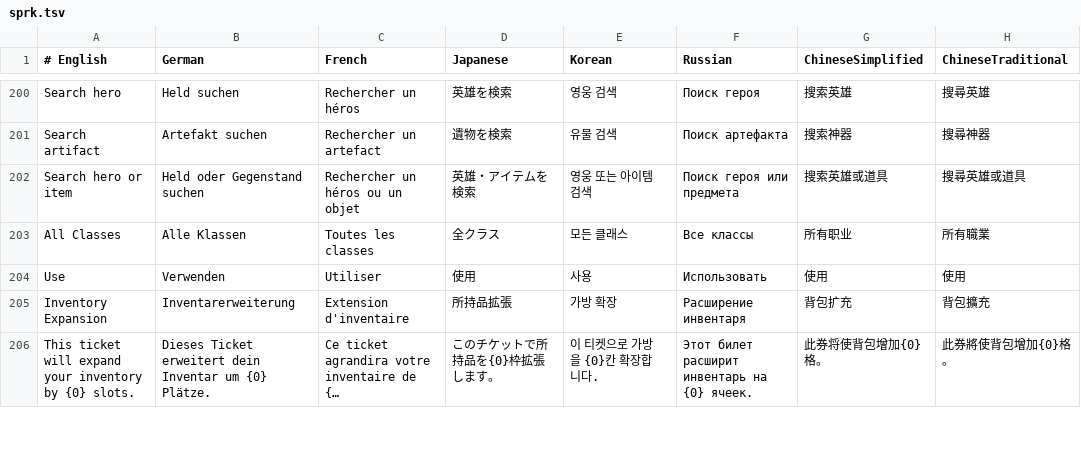
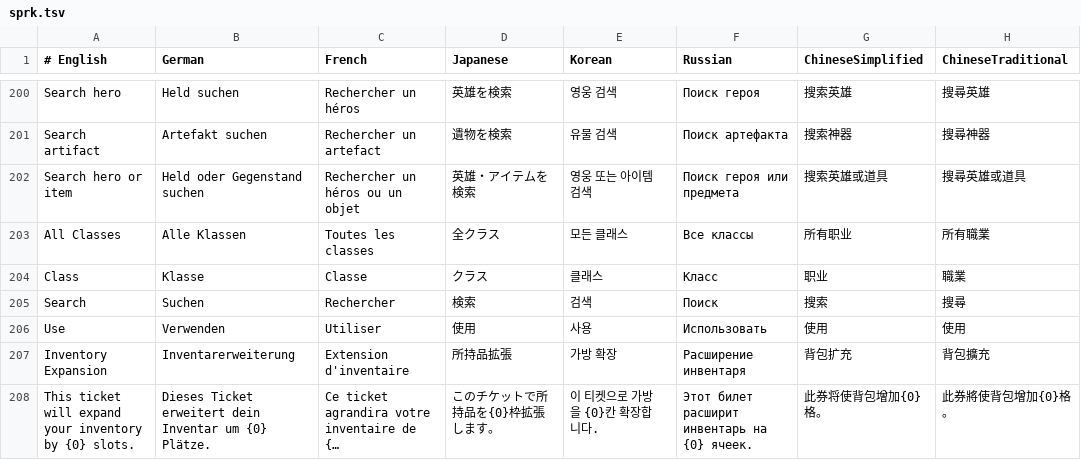
Before and after one commit to faberuser/sprk, a TSV file: client/localization/sprk.tsv, drawn as a sheet; only a part is shown, gaps mark what is left out; long unchanged cells end in ….

Commit message:
feat: add class filter and search to party hero selector

```diff
--- a/client/localization/sprk.tsv
+++ b/client/localization/sprk.tsv
@@ -203,2 +203,4 @@ Search hero or item	Held oder Gegenstand suchen	Rechercher un héros ou un objet
 All Classes	Alle Klassen	Toutes les classes	全クラス	모든 클래스	Все классы	所有职业	所有職業
+Class	Klasse	Classe	クラス	클래스	Класс	职业	職業
+Search	Suchen	Rechercher	検索	검색	Поиск	搜索	搜尋
 Use	Verwenden	Utiliser	使用	사용	Использовать	使用	使用
```
Also changed, not shown: 6 other files.
